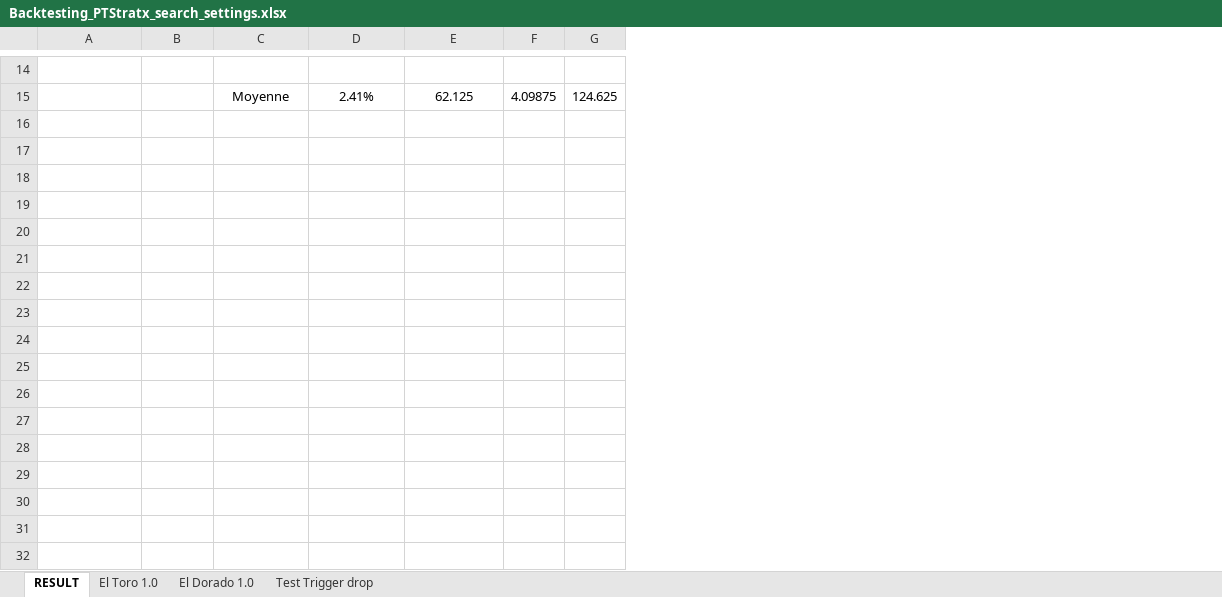
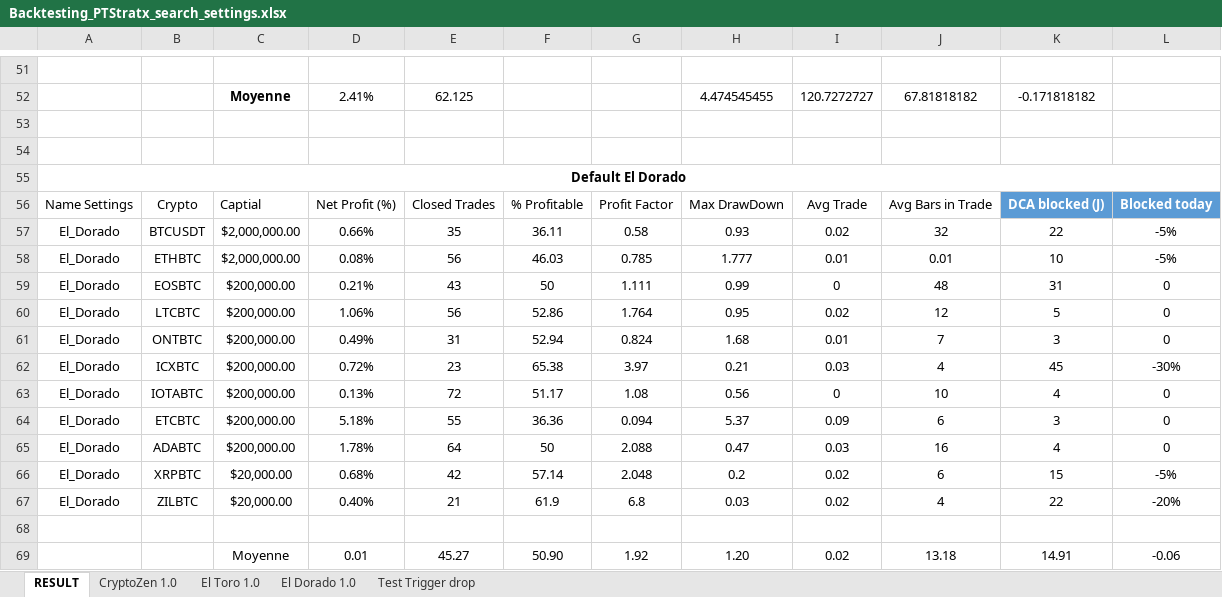
Before and after one commit to But4ler/Profit-Trailer-Settings, an Excel workbook: Backtesting_PTStratx_search_settings.xlsx, sheet RESULT, drawn as a sheet; only a part is shown, gaps mark what is left out; values as stored, in another font and other column widths than the file's, no borders; conditional formats and table styles not drawn; removed rows and columns are numbered as before the commit, all else as after; the diff covers the shown part only; the diff names each change by its address in the sheet, - before the commit and + after, or states it on an @@ line.

Commit message:
Backtesting El Dorado

```diff
--- a/Backtesting_PTStratx_search_settings.xlsx (sheet RESULT)
+++ b/Backtesting_PTStratx_search_settings.xlsx (sheet RESULT)
+sheet tab: CryptoZen 1.0
-column F, row 15: 4.09875
-column G, row 15: 124.625
+column F, empty
+column G, empty
+column H, row 52: 4.474545455
+column I, row 52: 120.7272727
+column J, row 52: 67.81818182
+column K, row 52: -0.171818182
+column L, empty
-C52 bold: off
+C52 bold: on
+row 53: (empty)
+row 54: (empty)
+row 55: Default El Dorado
+row 56: Name Settings | Crypto | Captial | Net Profit (%) | Closed Trades | % Profitable | Profit Factor | Max DrawDown | Avg Trade | Avg Bars in Trade | DCA blocked (J) | Blocked today
+row 57: El_Dorado | BTCUSDT | $2,000,000.00 | 0.66% | 35 | 36.11 | 0.58 | 0.93 | 0.02 | 32 | 22 | -5%
+row 58: El_Dorado | ETHBTC | $2,000,000.00 | 0.08% | 56 | 46.03 | 0.785 | 1.777 | 0.01 | 0.01 | 10 | -5%
+row 59: El_Dorado | EOSBTC | $200,000.00 | 0.21% | 43 | 50 | 1.111 | 0.99 | 0 | 48 | 31 | 0
+row 60: El_Dorado | LTCBTC | $200,000.00 | 1.06% | 56 | 52.86 | 1.764 | 0.95 | 0.02 | 12 | 5 | 0
+row 61: El_Dorado | ONTBTC | $200,000.00 | 0.49% | 31 | 52.94 | 0.824 | 1.68 | 0.01 | 7 | 3 | 0
+row 62: El_Dorado | ICXBTC | $200,000.00 | 0.72% | 23 | 65.38 | 3.97 | 0.21 | 0.03 | 4 | 45 | -30%
+row 63: El_Dorado | IOTABTC | $200,000.00 | 0.13% | 72 | 51.17 | 1.08 | 0.56 | 0 | 10 | 4 | 0
+row 64: El_Dorado | ETCBTC | $200,000.00 | 5.18% | 55 | 36.36 | 0.094 | 5.37 | 0.09 | 6 | 3 | 0
+row 65: El_Dorado | ADABTC | $200,000.00 | 1.78% | 64 | 50 | 2.088 | 0.47 | 0.03 | 16 | 4 | 0
+row 66: El_Dorado | XRPBTC | $20,000.00 | 0.68% | 42 | 57.14 | 2.048 | 0.2 | 0.02 | 6 | 15 | -5%
+row 67: El_Dorado | ZILBTC | $20,000.00 | 0.40% | 21 | 61.9 | 6.8 | 0.03 | 0.02 | 4 | 22 | -20%
+row 68: (empty)
+row 69:  |  | Moyenne | 0.01 | 45.27 | 50.90 | 1.92 | 1.20 | 0.02 | 13.18 | 14.91 | -0.06
```
Also changed, not shown: 34 added rows, 8 removed rows, 2 edited cells and cell formats elsewhere in this sheet, hidden cells, 7 other files.
